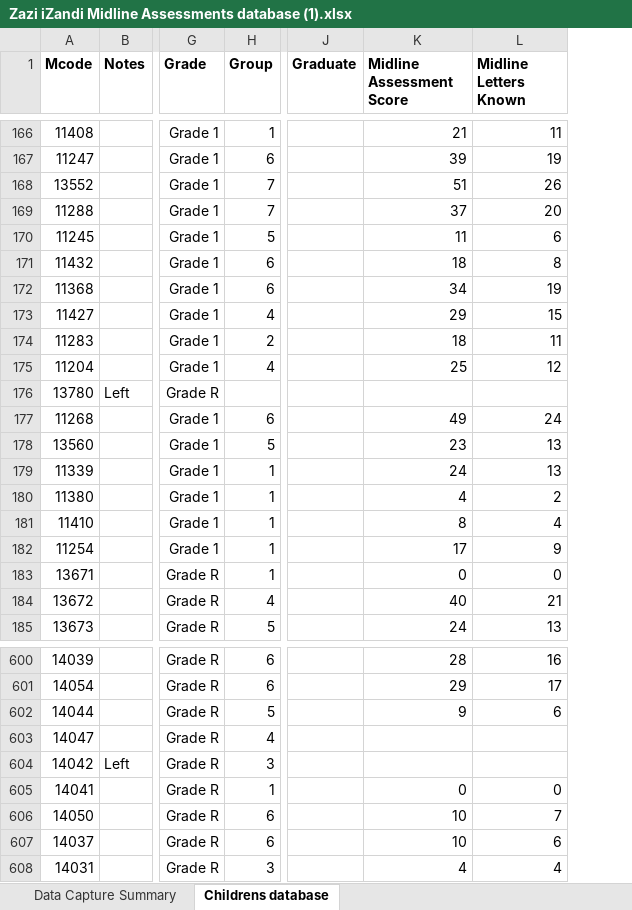
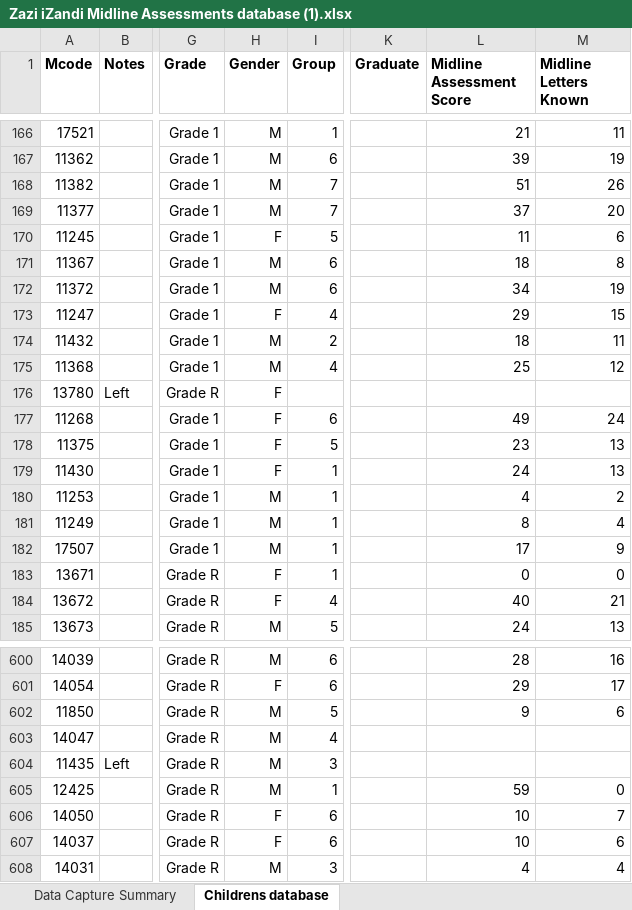
Before and after one commit to JimMcKeown17/streamlit_zazi_izandi_data, an Excel workbook: data/Zazi iZandi Midline Assessments database (1).xlsx, sheet Childrens database, drawn as a sheet; only a part is shown, gaps mark what is left out; values as stored, in another font and other column widths than the file's, no borders; conditional formats not drawn; addresses are those after the commit; the diff covers the shown part only; the diff names each change by its address in the sheet, - before the commit and + after, or states it on an @@ line.

Commit message:
added gender, gender chart, and updated mcodes

```diff
--- a/data/Zazi iZandi Midline Assessments database (1).xlsx (sheet Childrens database)
+++ b/data/Zazi iZandi Midline Assessments database (1).xlsx (sheet Childrens database)
+column H (Gender), rows 166-185: M | M | M | M | F | M | M | F | M | M | F | F | F | F | M | M | M | F | F | M; rows 600-608: M | F | M | M | M | M | F | F | M
-A166 (Mcode): 11408
+A166 (Mcode): 17521
-A167 (Mcode): 11247
+A167 (Mcode): 11362
-A168 (Mcode): 13552
+A168 (Mcode): 11382
-A169 (Mcode): 11288
+A169 (Mcode): 11377
-A171 (Mcode): 11432
+A171 (Mcode): 11367
-A172 (Mcode): 11368
+A172 (Mcode): 11372
-A173 (Mcode): 11427
+A173 (Mcode): 11247
-A174 (Mcode): 11283
+A174 (Mcode): 11432
-A175 (Mcode): 11204
+A175 (Mcode): 11368
-A178 (Mcode): 13560
+A178 (Mcode): 11375
-A179 (Mcode): 11339
+A179 (Mcode): 11430
-A180 (Mcode): 11380
+A180 (Mcode): 11253
-A181 (Mcode): 11410
+A181 (Mcode): 11249
-A182 (Mcode): 11254
+A182 (Mcode): 17507
-A602 (Mcode): 14044
+A602 (Mcode): 11850
-A604 (Mcode): 14042
+A604 (Mcode): 11435
-A605 (Mcode): 14041
+A605 (Mcode): 12425
-L605 (Midline Assessment Score): 0
+L605 (Midline Assessment Score): 59
```
Also changed, not shown: 1 added row, 1 removed row and 239 edited cells elsewhere in this sheet, formulas that keep their value, data/Zazi iZandi Midline Assessments database (1) - anonymized.xlsx, 4 other files.
